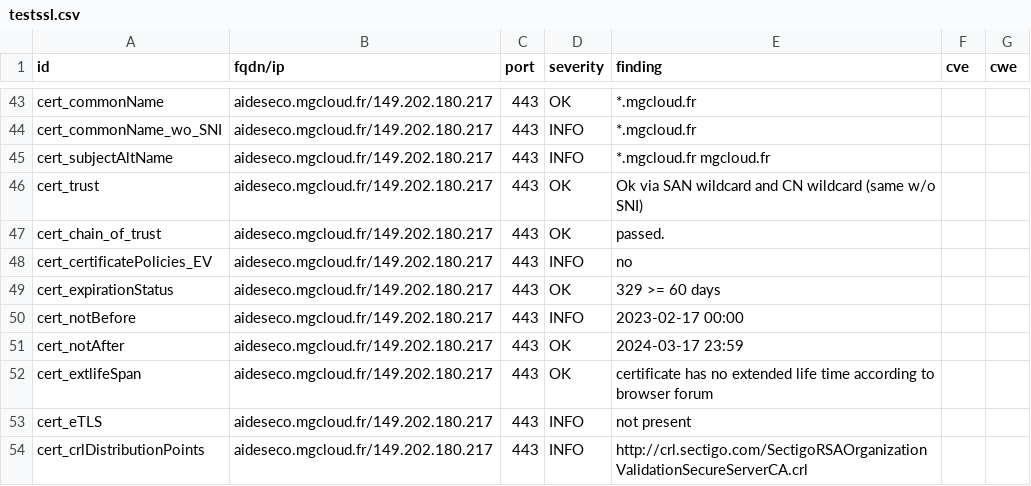
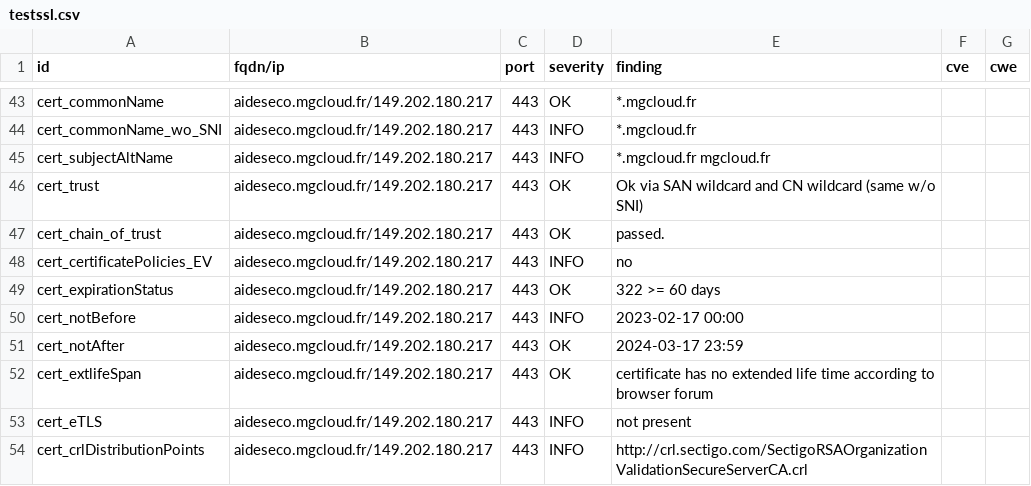
Before and after one commit to arthurzenika/dashlord-mgdis, a CSV file: results/aHR0cHM6Ly9haWRlc2Vjby5tZ2Nsb3VkLmZyLw==/testssl.csv, drawn as a sheet; only a part is shown, gaps mark what is left out.

```diff
--- a/results/aHR0cHM6Ly9haWRlc2Vjby5tZ2Nsb3VkLmZyLw==/testssl.csv
+++ b/results/aHR0cHM6Ly9haWRlc2Vjby5tZ2Nsb3VkLmZyLw==/testssl.csv
@@ -48,3 +48,3 @@
 "cert_certificatePolicies_EV","aideseco.mgcloud.fr/149.202.180.217","443","INFO","no","",""
-"cert_expirationStatus","aideseco.mgcloud.fr/149.202.180.217","443","OK","329 >= 60 days","",""
+"cert_expirationStatus","aideseco.mgcloud.fr/149.202.180.217","443","OK","322 >= 60 days","",""
 "cert_notBefore","aideseco.mgcloud.fr/149.202.180.217","443","INFO","2023-02-17 00:00","",""
```
Also changed, not shown: 14 other files.
